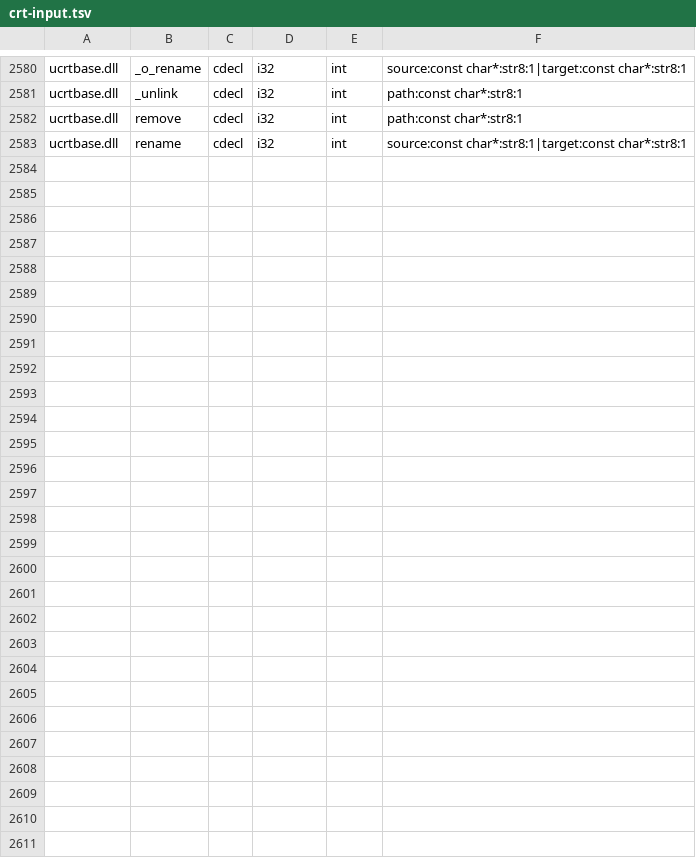
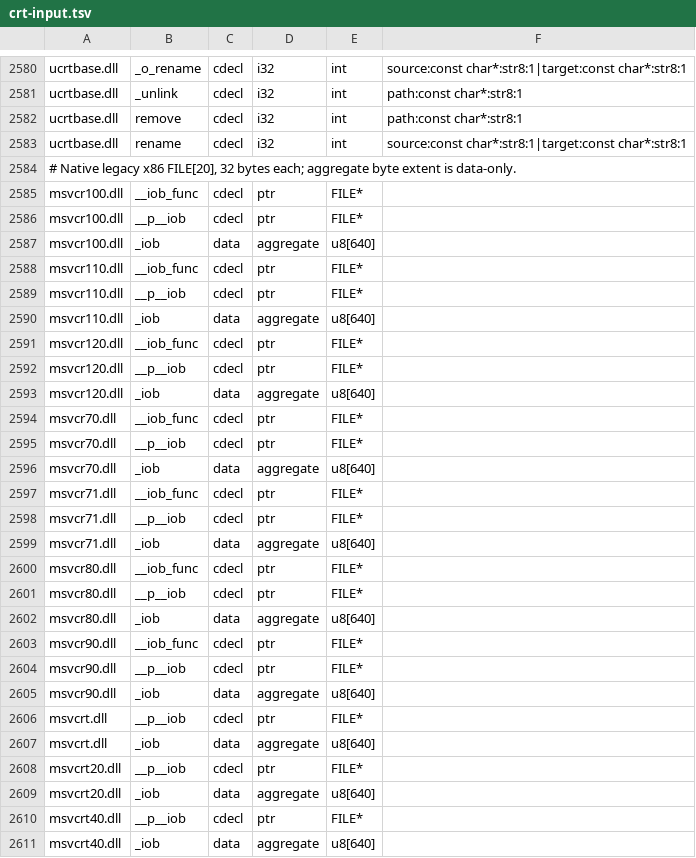
Before and after one commit to hitode-project/hitode, a TSV file: data/abi/crt-input.tsv, drawn as a sheet; only a part is shown, gaps mark what is left out; the diff names each change by its address in the sheet, - before the commit and + after, or states it on an @@ line.

Commit message:
feat(crt): publish complete legacy FILE arrays as real PE data
Add verified fixed byte-array storage to the central ABI projection without making aggregate functions callable. Replace 128-byte iob placeholders with twenty 32-byte FILE objects in each legacy DLL's writable PE data; getter fronts return the original array address and retain guest writes. Profiles separate this ABI from opaque UCRT FILEs.

Pinned Microsoft VC80/VC90 data and startup code establish flags, buffer extent and no-console descriptors. Real guest-heap backing follows the process owner and detach boundary. Static IAT/dynamic lookup/getter identity, layout, runtime isolation and writable extent pass on interpreter, JIT and Unicorn. ABI tests, twenty-eight malformed contracts, related CRT regressions, specs and clippy pass. No native Windows execution is claimed.

```diff
--- a/data/abi/crt-input.tsv
+++ b/data/abi/crt-input.tsv
+row 2584: # Native legacy x86 FILE[20], 32 bytes each; aggregate byte extent is data-only.
+row 2585: msvcr100.dll | __iob_func | cdecl | ptr | FILE*
+row 2586: msvcr100.dll | __p__iob | cdecl | ptr | FILE*
+row 2587: msvcr100.dll | _iob | data | aggregate | u8[640]
+row 2588: msvcr110.dll | __iob_func | cdecl | ptr | FILE*
+row 2589: msvcr110.dll | __p__iob | cdecl | ptr | FILE*
+row 2590: msvcr110.dll | _iob | data | aggregate | u8[640]
+row 2591: msvcr120.dll | __iob_func | cdecl | ptr | FILE*
+row 2592: msvcr120.dll | __p__iob | cdecl | ptr | FILE*
+row 2593: msvcr120.dll | _iob | data | aggregate | u8[640]
+row 2594: msvcr70.dll | __iob_func | cdecl | ptr | FILE*
+row 2595: msvcr70.dll | __p__iob | cdecl | ptr | FILE*
+row 2596: msvcr70.dll | _iob | data | aggregate | u8[640]
+row 2597: msvcr71.dll | __iob_func | cdecl | ptr | FILE*
+row 2598: msvcr71.dll | __p__iob | cdecl | ptr | FILE*
+row 2599: msvcr71.dll | _iob | data | aggregate | u8[640]
+row 2600: msvcr80.dll | __iob_func | cdecl | ptr | FILE*
+row 2601: msvcr80.dll | __p__iob | cdecl | ptr | FILE*
+row 2602: msvcr80.dll | _iob | data | aggregate | u8[640]
+row 2603: msvcr90.dll | __iob_func | cdecl | ptr | FILE*
+row 2604: msvcr90.dll | __p__iob | cdecl | ptr | FILE*
+row 2605: msvcr90.dll | _iob | data | aggregate | u8[640]
+row 2606: msvcrt.dll | __p__iob | cdecl | ptr | FILE*
+row 2607: msvcrt.dll | _iob | data | aggregate | u8[640]
+row 2608: msvcrt20.dll | __p__iob | cdecl | ptr | FILE*
+row 2609: msvcrt20.dll | _iob | data | aggregate | u8[640]
+row 2610: msvcrt40.dll | __p__iob | cdecl | ptr | FILE*
+row 2611: msvcrt40.dll | _iob | data | aggregate | u8[640]
```
Also changed, not shown: 15 other files.
